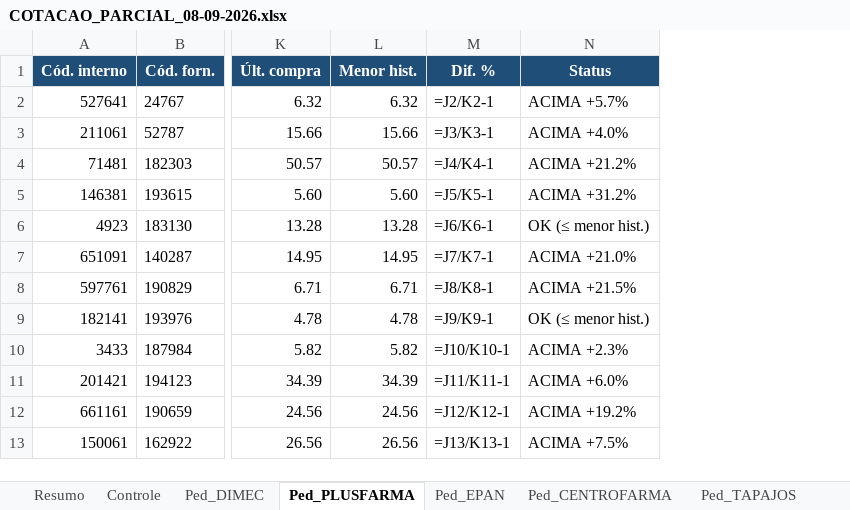
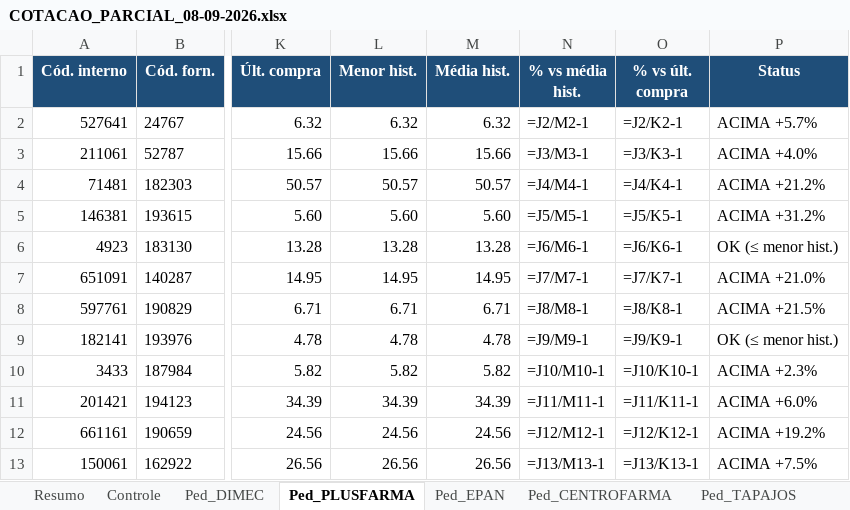
Before and after one commit to arthurrocha2025/farmarocha, an Excel workbook: cotacoes/2026-09-08/COTACAO_PARCIAL_08-09-2026.xlsx, sheet Ped_PLUSFARMA, drawn as a sheet; only a part is shown, gaps mark what is left out; values as stored, in another font and other column widths than the file's, no borders; formulas without a stored value are shown as written; addresses are those after the commit; the diff names each change by its address in the sheet, - before the commit and + after, or states it on an @@ line.

```diff
--- a/cotacoes/2026-09-08/COTACAO_PARCIAL_08-09-2026.xlsx (sheet Ped_PLUSFARMA)
+++ b/cotacoes/2026-09-08/COTACAO_PARCIAL_08-09-2026.xlsx (sheet Ped_PLUSFARMA)
+column M (Média hist.), rows 2-13: 6.32 | 15.66 | 50.57 | 5.60 | 13.28 | 14.95 | 6.71 | 4.78 | 5.82 | 34.39 | 24.56 | 26.56
+column N (% vs média hist.), rows 2-13: =J2/M2-1 | =J3/M3-1 | =J4/M4-1 | =J5/M5-1 | =J6/M6-1 | =J7/M7-1 | =J8/M8-1 | =J9/M9-1 | =J10/M10-1 | =J11/M11-1 | =J12/M12-1 | =J13/M13-1
-O1: Dif. %
+O1: % vs últ. compra
```
Also changed, not shown: sheet Resumo, sheet Controle, sheet Ped_MEDCENTRO, sheet Ped_BRASFARMA, sheet Ped_TAPAJOS, sheet Ped_CENTROFARMA, 3 more sheets, 1 other file.
